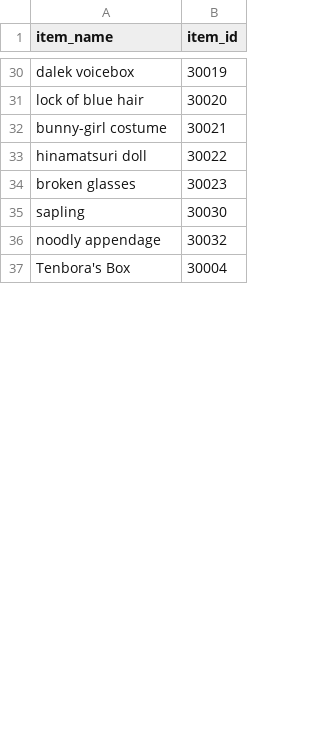
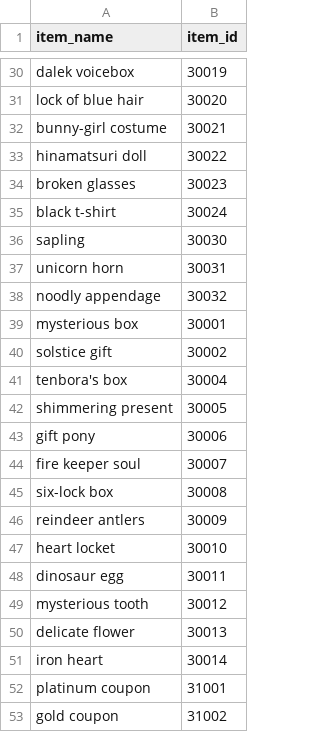
Before and after one commit to ericericsw/hv-auto-shop-free-item, a CSV file: csv/item_list.csv, drawn as a sheet; only a part is shown, gaps mark what is left out; the diff covers the shown part only.

Commit message:
update item

```diff
--- a/csv/item_list.csv
+++ b/csv/item_list.csv
@@ -34,4 +34,20 @@ hinamatsuri doll,30022
 broken glasses,30023
+black t-shirt,30024
 sapling,30030
+unicorn horn,30031
 noodly appendage,30032
-Tenbora's Box,30004
+mysterious box,30001
+solstice gift,30002
+tenbora's box,30004
+shimmering present,30005
+gift pony,30006
+fire keeper soul,30007
+six-lock box,30008
+reindeer antlers,30009
+heart locket,30010
+dinosaur egg,30011
+mysterious tooth,30012
+delicate flower,30013
+iron heart,30014
+platinum coupon,31001
+gold coupon,31002
```
Also changed, not shown: 34 added rows and 1 edited cell elsewhere in this file.
